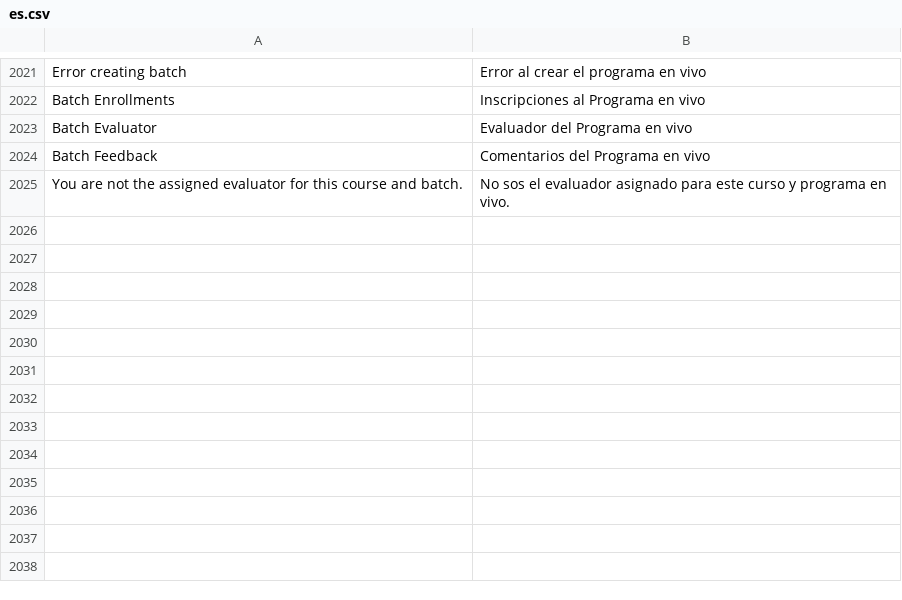
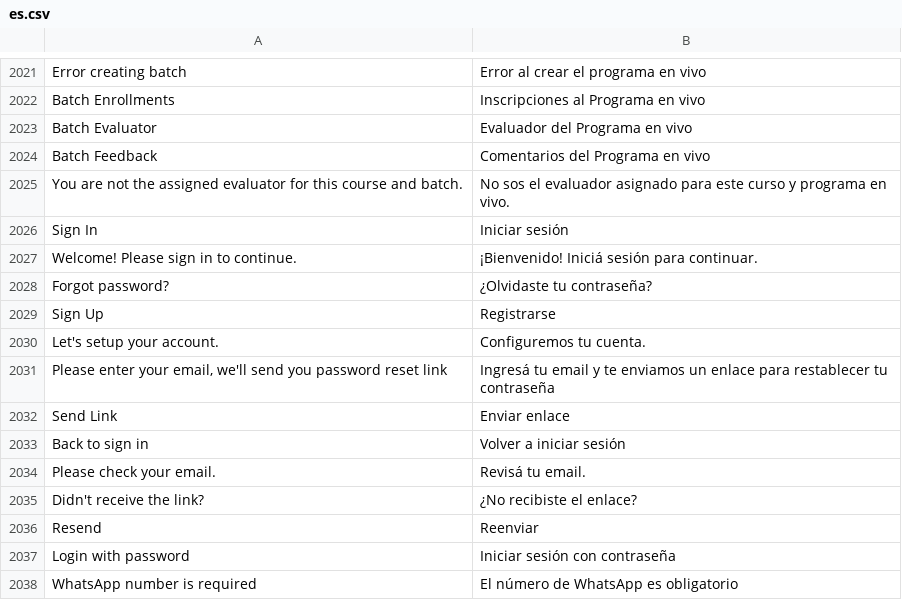
Before and after one commit to WELKOMMM/-uthgra-lms, a CSV file: uthgra_lms/translations/es.csv, drawn as a sheet; only a part is shown, gaps mark what is left out; the diff names each change by its address in the sheet, - before the commit and + after, or states it on an @@ line.

Commit message:
fix(i18n): serve guests in the site language and translate login pages
Frappe picks a guest's language from the browser before System Settings,
so English browsers got /login and signup in English. A before_request hook
now applies the System Settings language to guests unless they chose one
explicitly (?_lang= or the preferred_language cookie).

Also adds Spanish for login, password reset and signup strings that neither
Frappe nor the legacy CSV translated.

```diff
--- a/uthgra_lms/translations/es.csv
+++ b/uthgra_lms/translations/es.csv
+row 2026: Sign In | Iniciar sesión
+row 2027: Welcome! Please sign in to continue. | ¡Bienvenido! Iniciá sesión para continuar.
+row 2028: Forgot password? | ¿Olvidaste tu contraseña?
+row 2029: Sign Up | Registrarse
+row 2030: Let's setup your account. | Configuremos tu cuenta.
+row 2031: Please enter your email, we'll send you password reset link | Ingresá tu email y te enviamos un enlace para restablecer tu contraseña
+row 2032: Send Link | Enviar enlace
+row 2033: Back to sign in | Volver a iniciar sesión
+row 2034: Please check your email. | Revisá tu email.
+row 2035: Didn't receive the link? | ¿No recibiste el enlace?
+row 2036: Resend | Reenviar
+row 2037: Login with password | Iniciar sesión con contraseña
+row 2038: WhatsApp number is required | El número de WhatsApp es obligatorio
```
Also changed, not shown: 2 other files.
